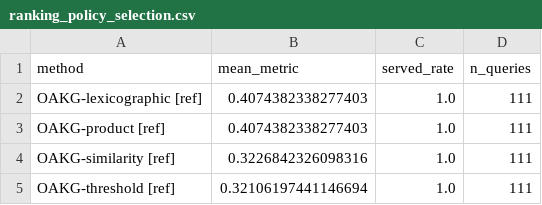
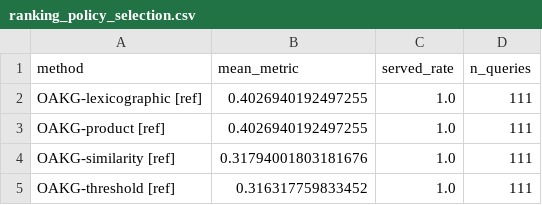
Before and after one commit to UDIDAS/SWOG, a CSV file: results/tables/ranking_policy_selection.csv, drawn as a sheet.

```diff
--- a/results/tables/ranking_policy_selection.csv
+++ b/results/tables/ranking_policy_selection.csv
@@ -1,5 +1,5 @@
 method,mean_metric,served_rate,n_queries
-OAKG-lexicographic [ref],0.4074382338277403,1.0,111
-OAKG-product [ref],0.4074382338277403,1.0,111
-OAKG-similarity [ref],0.3226842326098316,1.0,111
-OAKG-threshold [ref],0.32106197441146694,1.0,111
+OAKG-lexicographic [ref],0.4026940192497255,1.0,111
+OAKG-product [ref],0.4026940192497255,1.0,111
+OAKG-similarity [ref],0.31794001803181676,1.0,111
+OAKG-threshold [ref],0.316317759833452,1.0,111
```
Also changed, not shown: results/tables/cross_backbone_observability.csv, results/tables/publication_ready_retrieval_table.csv, 4 other files.
